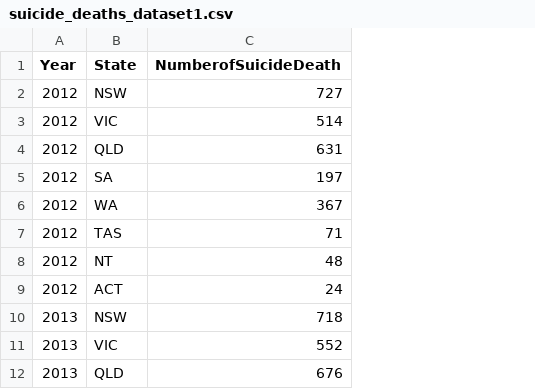
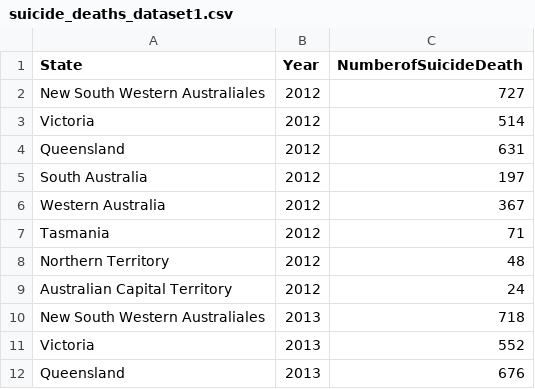
Before and after one commit to Yumei02/FIT3179_Assignment2, a CSV file: suicide_deaths_dataset1.csv, drawn as a sheet; only a part is shown; removed rows and columns are numbered as before the commit, all else as after; the diff names each change by its address in the sheet, - before the commit and + after, or states it on an @@ line.

Commit message:
edit dataset1

```diff
--- a/suicide_deaths_dataset1.csv
+++ b/suicide_deaths_dataset1.csv
+column A (State), rows 2-12: New South Western Australiales | Victoria | Queensland | South Australia | Western Australia | Tasmania | Northern Territory | Australian Capital Territory | New South Western Australiales | Victoria | Queensland
-column B (State), rows 2-12: NSW | VIC | QLD | SA | WA | TAS | NT | ACT | NSW | VIC | QLD
```
Also changed, not shown: 1 other file.
